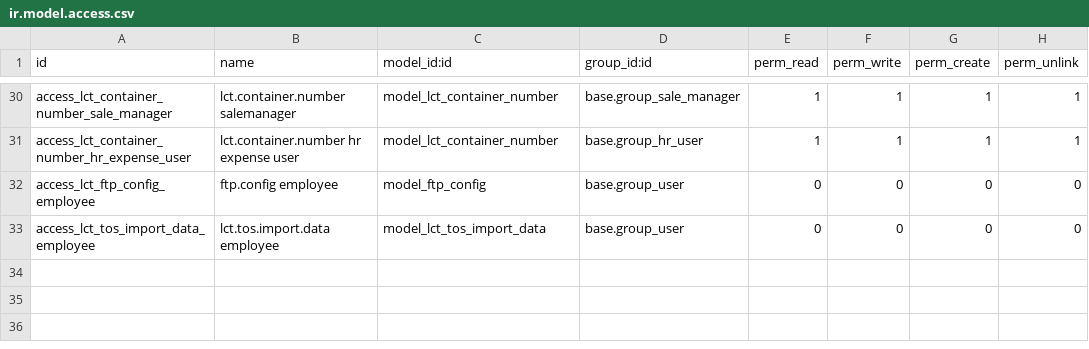
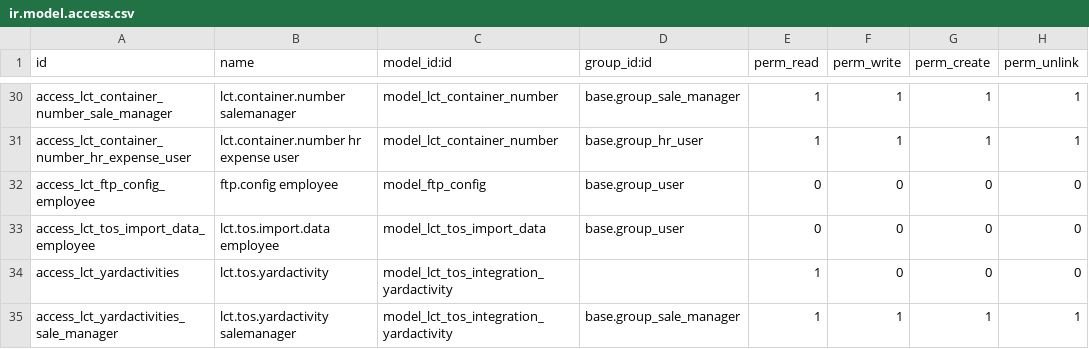
Before and after one commit to altanmur/ps-lct, a CSV file: lct_tos_integration/security/ir.model.access.csv, drawn as a sheet; only a part is shown, gaps mark what is left out; the diff names each change by its address in the sheet, - before the commit and + after, or states it on an @@ line.

```diff
--- a/lct_tos_integration/security/ir.model.access.csv
+++ b/lct_tos_integration/security/ir.model.access.csv
+row 34: access_lct_yardactivities | lct.tos.yardactivity | model_lct_tos_integration_yardactivity |  | 1 | 0 | 0 | 0
+row 35: access_lct_yardactivities_sale_manager | lct.tos.yardactivity salemanager | model_lct_tos_integration_yardactivity | base.group_sale_manager | 1 | 1 | 1 | 1
```
Also changed, not shown: 5 other files.
